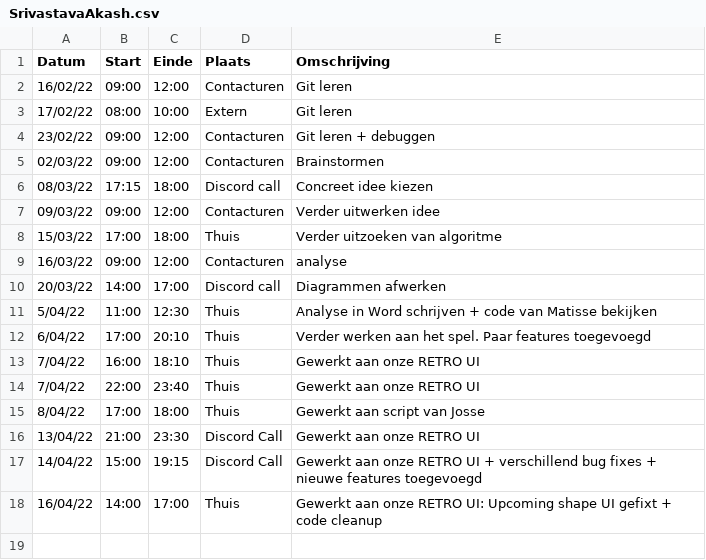
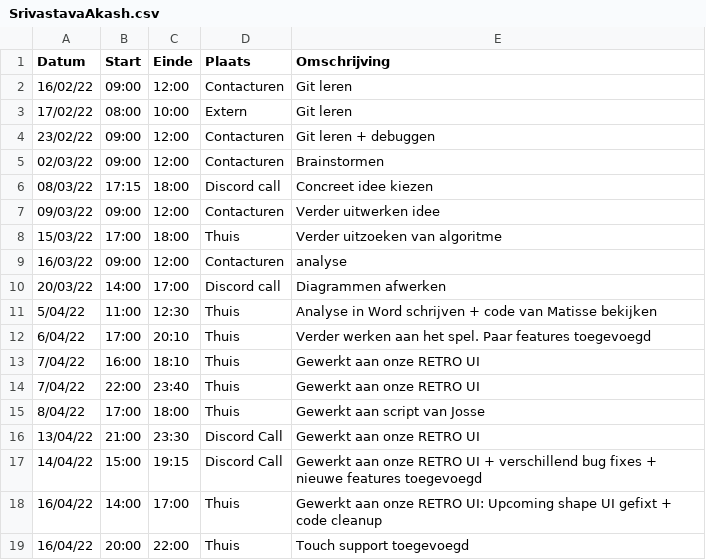
Before and after one commit to matissecallewaert/ai-tetris, a CSV file: logboeken/SrivastavaAkash.csv, drawn as a sheet.

Commit message:
Akash: logboek invullen

```diff
--- a/logboeken/SrivastavaAkash.csv
+++ b/logboeken/SrivastavaAkash.csv
@@ -18 +18,2 @@ Datum,Start,Einde,Plaats,Omschrijving
 16/04/22,14:00,17:00,Thuis,Gewerkt aan onze RETRO UI: Upcoming shape UI gefixt + code cleanup
+16/04/22,20:00,22:00,Thuis,Touch support toegevoegd
```
